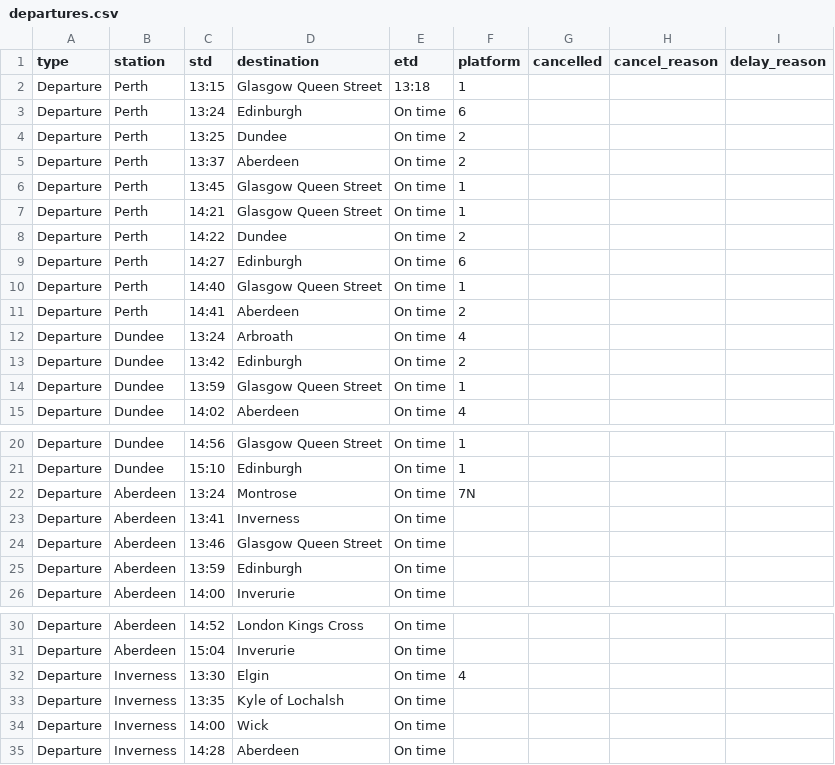
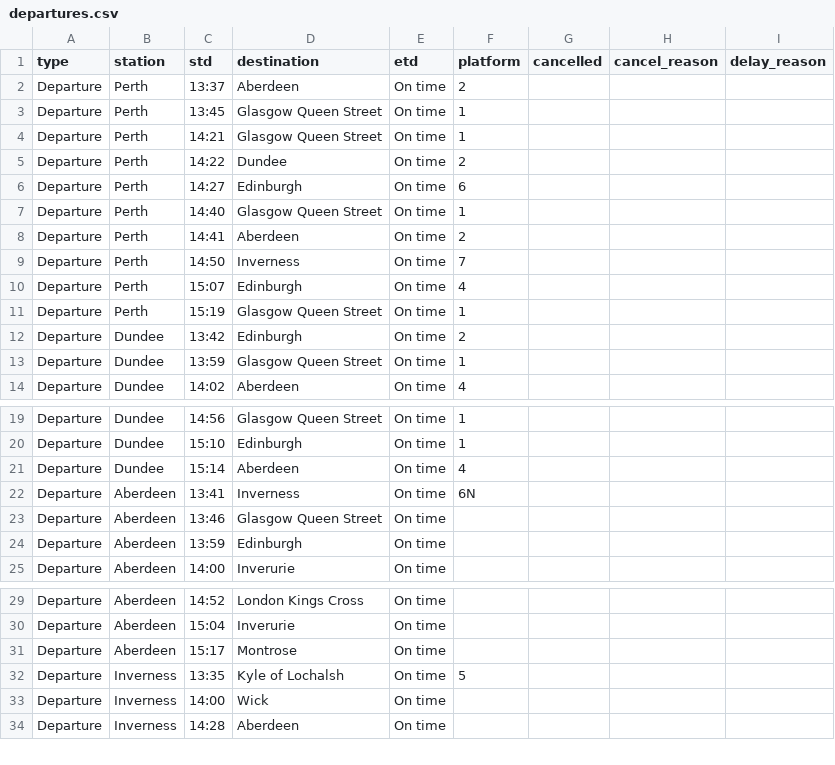
Before and after one commit to EmaSabl/trainTests, a CSV file: data/departures.csv, drawn as a sheet; only a part is shown, gaps mark what is left out.

```diff
--- a/data/departures.csv
+++ b/data/departures.csv
@@ -1,5 +1,2 @@
 type,station,std,destination,etd,platform,cancelled,cancel_reason,delay_reason
-Departure,Perth,13:15,Glasgow Queen Street,13:18,1,,,
-Departure,Perth,13:24,Edinburgh,On time,6,,,
-Departure,Perth,13:25,Dundee,On time,2,,,
 Departure,Perth,13:37,Aberdeen,On time,2,,,
@@ -11,3 +8,5 @@ Departure,Perth,14:40,Glasgow Queen Street,On time,1,,,
 Departure,Perth,14:41,Aberdeen,On time,2,,,
-Departure,Dundee,13:24,Arbroath,On time,4,,,
+Departure,Perth,14:50,Inverness,On time,7,,,
+Departure,Perth,15:07,Edinburgh,On time,4,,,
+Departure,Perth,15:19,Glasgow Queen Street,On time,1,,,
 Departure,Dundee,13:42,Edinburgh,On time,2,,,
@@ -21,4 +20,4 @@ Departure,Dundee,14:56,Glasgow Queen Street,On time,1,,,
 Departure,Dundee,15:10,Edinburgh,On time,1,,,
-Departure,Aberdeen,13:24,Montrose,On time,7N,,,
-Departure,Aberdeen,13:41,Inverness,On time,,,,
+Departure,Dundee,15:14,Aberdeen,On time,4,,,
+Departure,Aberdeen,13:41,Inverness,On time,6N,,,
 Departure,Aberdeen,13:46,Glasgow Queen Street,On time,,,,
@@ -31,4 +30,4 @@ Departure,Aberdeen,14:52,London Kings Cross,On time,,,,
 Departure,Aberdeen,15:04,Inverurie,On time,,,,
-Departure,Inverness,13:30,Elgin,On time,4,,,
-Departure,Inverness,13:35,Kyle of Lochalsh,On time,,,,
+Departure,Aberdeen,15:17,Montrose,On time,,,,
+Departure,Inverness,13:35,Kyle of Lochalsh,On time,5,,,
 Departure,Inverness,14:00,Wick,On time,,,,
```
Also changed, not shown: data/arrivals.csv.
